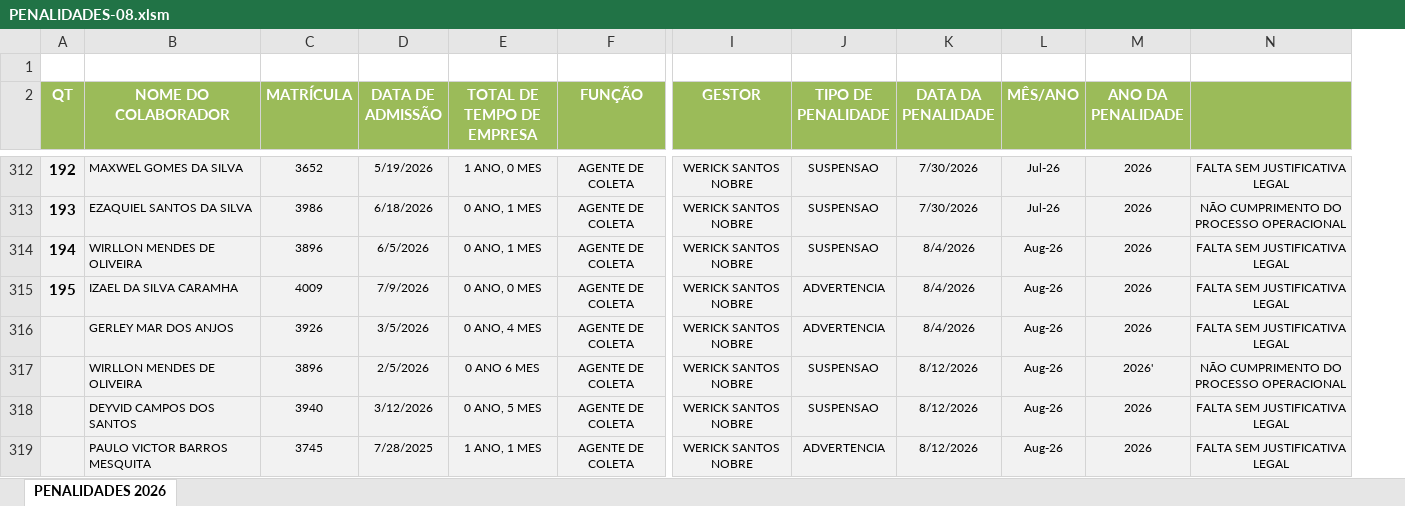
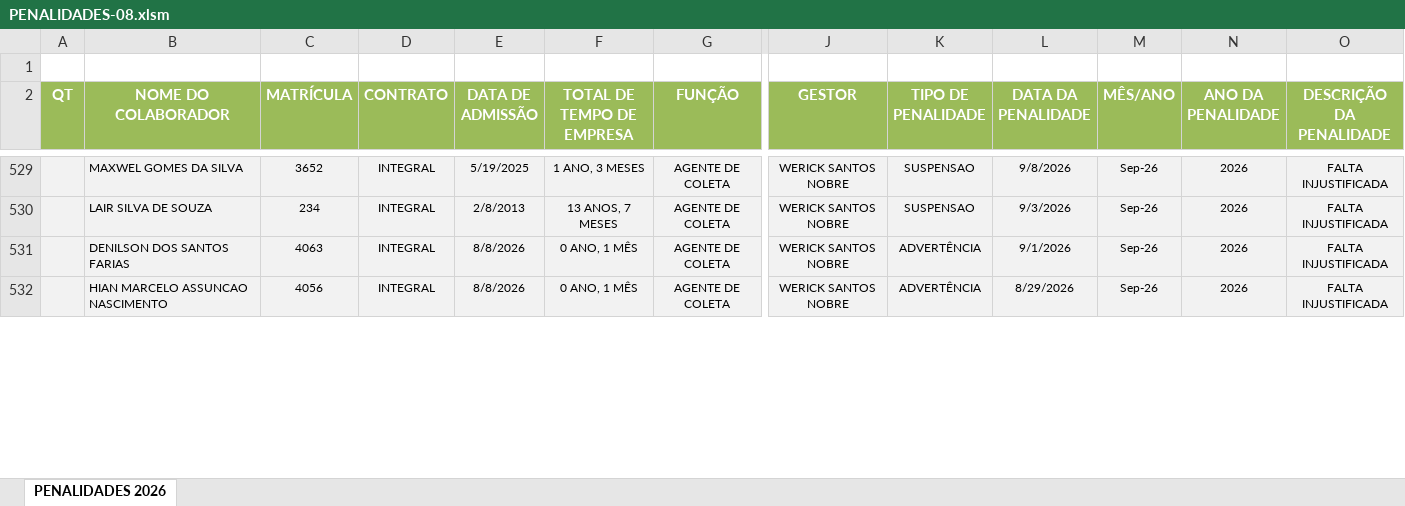
Before and after one commit to vtrS1/dashmarq, an Excel workbook: src/data/PENALIDADES-08.xlsm, sheet PENALIDADES 2026, drawn as a sheet; only a part is shown, gaps mark what is left out; values as stored, in another font and other column widths than the file's, no borders; removed rows and columns are numbered as before the commit, all else as after; rows hold the shown columns only; the diff covers the shown part only; the diff names each change by its address in the sheet, - before the commit and + after, or states it on an @@ line.

Commit message:
Update turnover, recrutamento e penalidades data sources
Fix a stray double-slash typo in PENALIDADES-08.xlsm (row 58's penalty
date) that produced an invalid Date and crashed the date filter and
weekly evolution chart.

```diff
--- a/src/data/PENALIDADES-08.xlsm (sheet PENALIDADES 2026)
+++ b/src/data/PENALIDADES-08.xlsm (sheet PENALIDADES 2026)
+column D (CONTRATO), rows 529-532: all INTEGRAL
-column N, rows 312-313: FALTA SEM JUSTIFICATIVA LEGAL | NÃO CUMPRIMENTO DO PROCESSO OPERACIONAL; row 316: FALTA SEM JUSTIFICATIVA LEGAL; row 319: FALTA SEM JUSTIFICATIVA LEGAL
+column O (DESCRIÇÃO DA PENALIDADE), rows 529-532: all FALTA INJUSTIFICADA
-A529 (QT): 192
+A529 (QT): (empty)
-E529 (DATA DE ADMISSÃO): 5/19/2026
+E529 (DATA DE ADMISSÃO): 5/19/2025
-F529 (TOTAL DE TEMPO DE EMPRESA): 1 ANO, 0 MES
+F529 (TOTAL DE TEMPO DE EMPRESA): 1 ANO, 3 MESES
-L529 (DATA DA PENALIDADE): 7/30/2026
+L529 (DATA DA PENALIDADE): 9/8/2026
-M529:M530 (MÊS/ANO): Jul-26
+M529:M530 (MÊS/ANO): Sep-26
-A530 (QT): 193
+A530 (QT): (empty)
-B530 (NOME DO COLABORADOR): EZAQUIEL SANTOS DA SILVA
+B530 (NOME DO COLABORADOR): LAIR SILVA DE SOUZA
-C530 (MATRÍCULA): 3986
+C530 (MATRÍCULA): 234
-E530 (DATA DE ADMISSÃO): 6/18/2026
+E530 (DATA DE ADMISSÃO): 2/8/2013
-F530 (TOTAL DE TEMPO DE EMPRESA): 0 ANO, 1 MES
+F530 (TOTAL DE TEMPO DE EMPRESA): 13 ANOS, 7 MESES
-L530 (DATA DA PENALIDADE): 7/30/2026
+L530 (DATA DA PENALIDADE): 9/3/2026
-row 314: 194 | WIRLLON MENDES DE OLIVEIRA | 3896 | 6/5/2026 | 0 ANO, 1 MES | AGENTE DE COLETA | WERICK SANTOS NOBRE | SUSPENSAO | 8/4/2026 | Aug-26 | 2026 | FALTA SEM JUSTIFICATIVA LEGAL
-row 315: 195 | IZAEL DA SILVA CARAMHA | 4009 | 7/9/2026 | 0 ANO, 0 MES | AGENTE DE COLETA | WERICK SANTOS NOBRE | ADVERTENCIA | 8/4/2026 | Aug-26 | 2026 | FALTA SEM JUSTIFICATIVA LEGAL
-B531 (NOME DO COLABORADOR): GERLEY MAR DOS ANJOS
+B531 (NOME DO COLABORADOR): DENILSON DOS SANTOS FARIAS
-C531 (MATRÍCULA): 3926
+C531 (MATRÍCULA): 4063
-E531 (DATA DE ADMISSÃO): 3/5/2026
+E531 (DATA DE ADMISSÃO): 8/8/2026
-F531 (TOTAL DE TEMPO DE EMPRESA): 0 ANO, 4 MES
+F531 (TOTAL DE TEMPO DE EMPRESA): 0 ANO, 1 MÊS
-K531 (TIPO DE PENALIDADE): ADVERTENCIA
+K531 (TIPO DE PENALIDADE): ADVERTÊNCIA
-L531 (DATA DA PENALIDADE): 8/4/2026
+L531 (DATA DA PENALIDADE): 9/1/2026
-M531 (MÊS/ANO): Aug-26
+M531 (MÊS/ANO): Sep-26
-row 317:  | WIRLLON MENDES DE OLIVEIRA | 3896 | 2/5/2026 | 0 ANO 6 MES | AGENTE DE COLETA | WERICK SANTOS NOBRE | SUSPENSAO | 8/12/2026 | Aug-26 | 2026' | NÃO CUMPRIMENTO DO PROCESSO OPERACIONAL
-row 318:  | DEYVID CAMPOS DOS SANTOS | 3940 | 3/12/2026 | 0 ANO, 5 MES | AGENTE DE COLETA | WERICK SANTOS NOBRE | SUSPENSAO | 8/12/2026 | Aug-26 | 2026 | FALTA SEM JUSTIFICATIVA LEGAL
-B532 (NOME DO COLABORADOR): PAULO VICTOR BARROS MESQUITA
+B532 (NOME DO COLABORADOR): HIAN MARCELO ASSUNCAO NASCIMENTO
-C532 (MATRÍCULA): 3745
+C532 (MATRÍCULA): 4056
-E532 (DATA DE ADMISSÃO): 7/28/2025
+E532 (DATA DE ADMISSÃO): 8/8/2026
-F532 (TOTAL DE TEMPO DE EMPRESA): 1 ANO, 1 MES
+F532 (TOTAL DE TEMPO DE EMPRESA): 0 ANO, 1 MÊS
-K532 (TIPO DE PENALIDADE): ADVERTENCIA
+K532 (TIPO DE PENALIDADE): ADVERTÊNCIA
-L532 (DATA DA PENALIDADE): 8/12/2026
+L532 (DATA DA PENALIDADE): 8/29/2026
-M532 (MÊS/ANO): Aug-26
+M532 (MÊS/ANO): Sep-26
```
Also changed, not shown: 30 added rows, 26 removed rows and 73 edited cells elsewhere in this sheet, hidden cells, src/data/VAGAS-2026.xlsx, src/data/novoturnover.xlsx.
